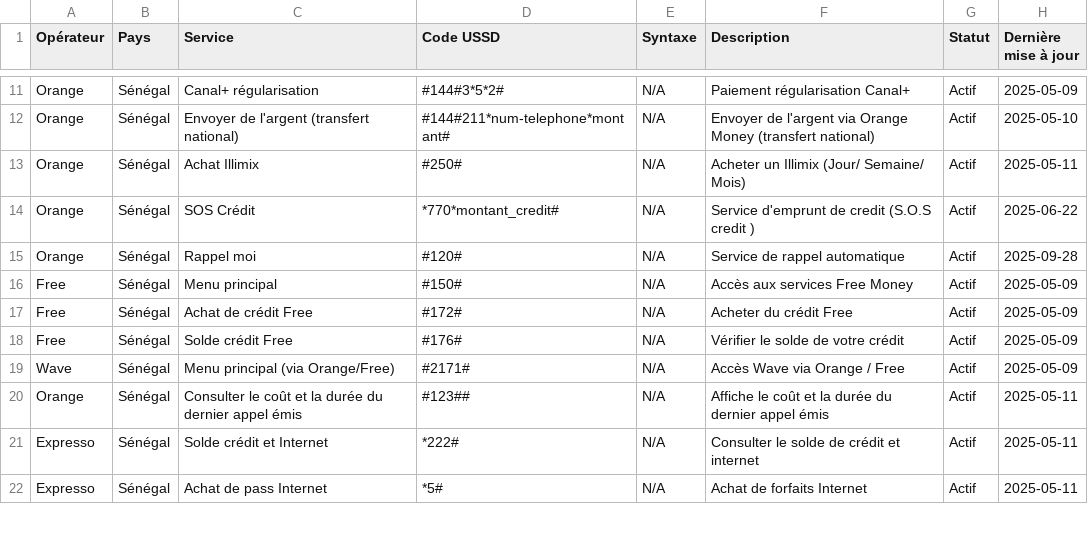
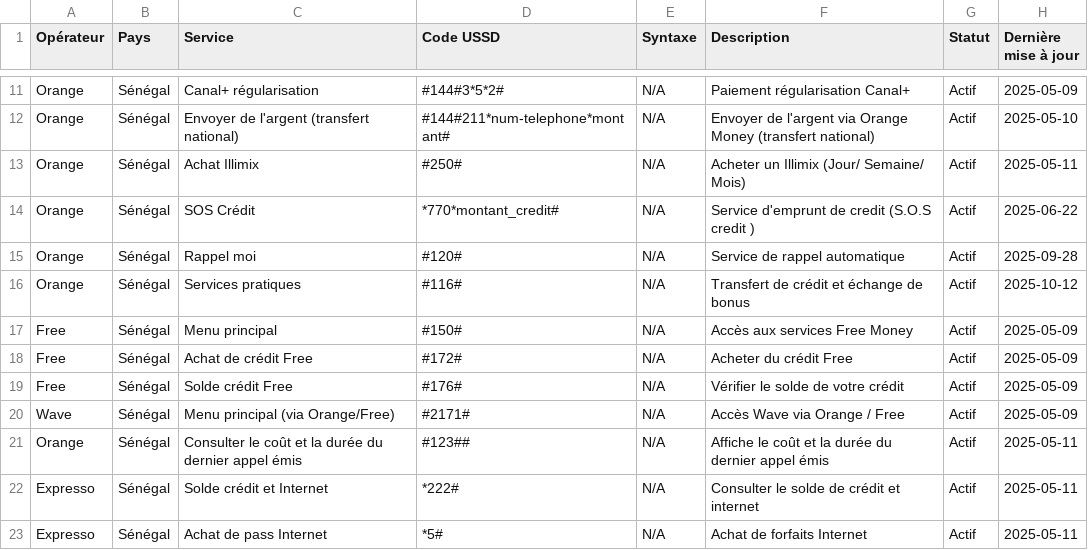
Before and after one commit to alphajoop/open-ussd-sn, a CSV file: data/ussd_codes_senegal.csv, drawn as a sheet; only a part is shown, gaps mark what is left out; the diff names each change by its address in the sheet, - before the commit and + after, or states it on an @@ line.

Commit message:
Ajout du code USSD #116# d'Orange Sénégal pour les transferts de crédit et échange de bonus

```diff
--- a/data/ussd_codes_senegal.csv
+++ b/data/ussd_codes_senegal.csv
+row 16: Orange | Sénégal | Services pratiques | #116# | N/A | Transfert de crédit et échange de bonus | Actif | 2025-10-12
```
